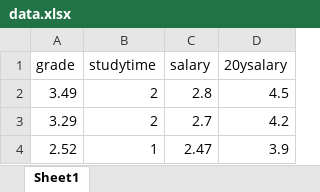
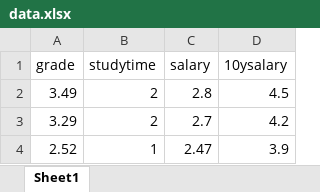
Before and after one commit to jjn3912/dataset, an Excel workbook: data.xlsx, sheet Sheet1, drawn as a sheet; only a part is shown; values as stored, in another font and other column widths than the file's, no borders; the diff names each change by its address in the sheet, - before the commit and + after, or states it on an @@ line.

Commit message:
Add files via upload

```diff
--- a/data.xlsx (sheet Sheet1)
+++ b/data.xlsx (sheet Sheet1)
-D1: 20ysalary
+D1: 10ysalary
```
